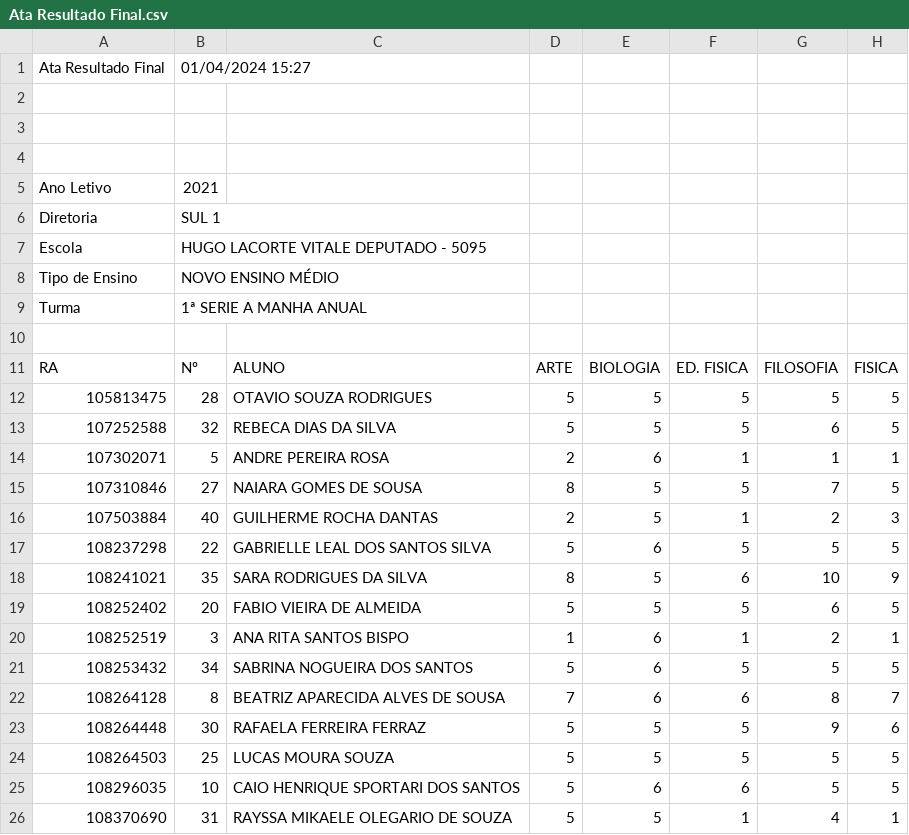
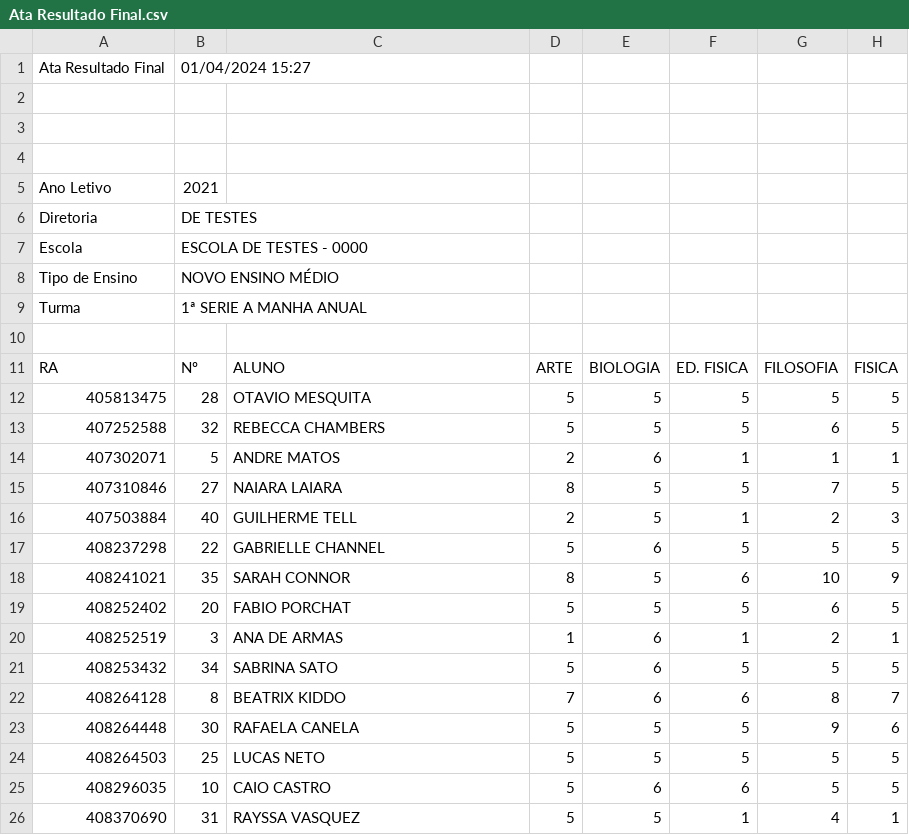
Before and after one commit to davifelipef/sha, a CSV file: input/Ata Resultado Final.csv, drawn as a sheet; only a part is shown; the diff covers the shown part only; the diff names each change by its address in the sheet, - before the commit and + after, or states it on an @@ line.

Commit message:
Database configured and tested

```diff
--- a/input/Ata Resultado Final.csv
+++ b/input/Ata Resultado Final.csv
-B6: SUL 1
+B6: DE TESTES
-B7: HUGO LACORTE VITALE DEPUTADO - 5095
+B7: ESCOLA DE TESTES - 0000
-A12: 105813475
+A12: 405813475
-C12: OTAVIO SOUZA RODRIGUES
+C12: OTAVIO MESQUITA
-A13: 107252588
+A13: 407252588
-C13: REBECA DIAS DA SILVA
+C13: REBECCA CHAMBERS
-A14: 107302071
+A14: 407302071
-C14: ANDRE PEREIRA ROSA
+C14: ANDRE MATOS
-A15: 107310846
+A15: 407310846
-C15: NAIARA GOMES DE SOUSA
+C15: NAIARA LAIARA
-A16: 107503884
+A16: 407503884
-C16: GUILHERME ROCHA DANTAS
+C16: GUILHERME TELL
-A17: 108237298
+A17: 408237298
-C17: GABRIELLE LEAL DOS SANTOS SILVA
+C17: GABRIELLE CHANNEL
-A18: 108241021
+A18: 408241021
-C18: SARA RODRIGUES DA SILVA
+C18: SARAH CONNOR
-A19: 108252402
+A19: 408252402
-C19: FABIO VIEIRA DE ALMEIDA
+C19: FABIO PORCHAT
-A20: 108252519
+A20: 408252519
-C20: ANA RITA SANTOS BISPO
+C20: ANA DE ARMAS
-A21: 108253432
+A21: 408253432
-C21: SABRINA NOGUEIRA DOS SANTOS
+C21: SABRINA SATO
-A22: 108264128
+A22: 408264128
-C22: BEATRIZ APARECIDA ALVES DE SOUSA
+C22: BEATRIX KIDDO
-A23: 108264448
+A23: 408264448
-C23: RAFAELA FERREIRA FERRAZ
+C23: RAFAELA CANELA
-A24: 108264503
+A24: 408264503
-C24: LUCAS MOURA SOUZA
+C24: LUCAS NETO
-A25: 108296035
+A25: 408296035
-C25: CAIO HENRIQUE SPORTARI DOS SANTOS
+C25: CAIO CASTRO
-A26: 108370690
+A26: 408370690
-C26: RAYSSA MIKAELE OLEGARIO DE SOUZA
+C26: RAYSSA VASQUEZ
```
Also changed, not shown: 40 edited cells elsewhere in this file, 3 other files.
